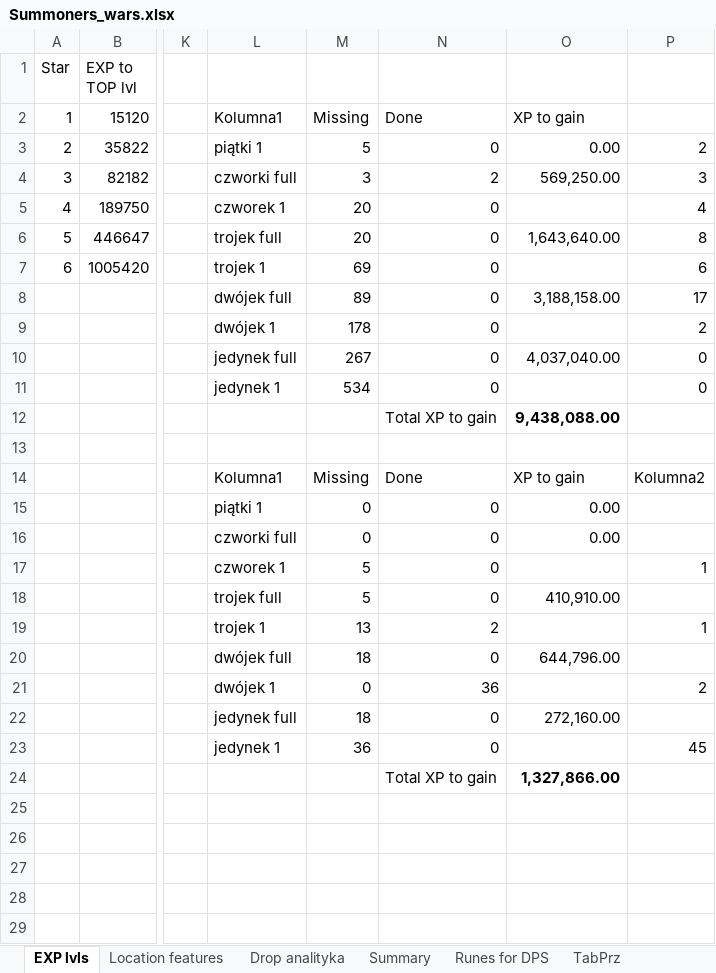
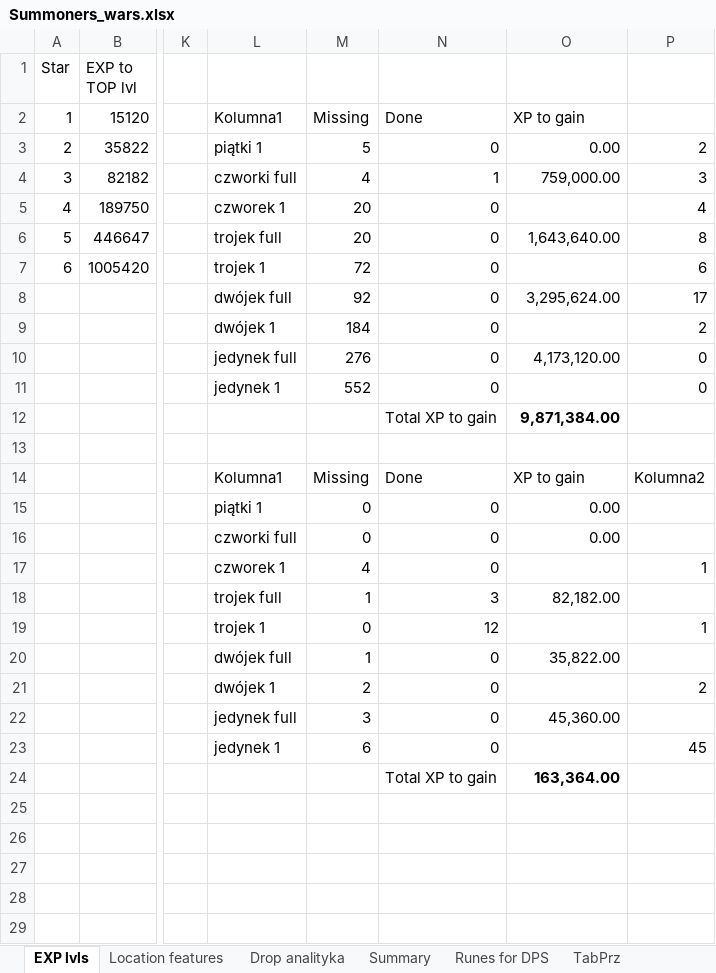
Before and after one commit to mariusz1976/mmorpg, an Excel workbook: Summoners_wars.xlsx, sheet EXP lvls, drawn as a sheet; only a part is shown, gaps mark what is left out; values as stored, in another font and other column widths than the file's, no borders; table styles not drawn; the diff names each change by its address in the sheet, - before the commit and + after, or states it on an @@ line.

```diff
--- a/Summoners_wars.xlsx (sheet EXP lvls)
+++ b/Summoners_wars.xlsx (sheet EXP lvls)
-M4: 3
+M4: 4
-N4: 2
+N4: 1
-O4: 569,250.00
+O4: 759,000.00
-M7: 69
+M7: 72
-M8: 89
+M8: 92
-O8: 3,188,158.00
+O8: 3,295,624.00
-M9: 178
+M9: 184
-M10: 267
+M10: 276
-O10: 4,037,040.00
+O10: 4,173,120.00
-M11: 534
+M11: 552
-O12: 9,438,088.00
+O12: 9,871,384.00
-M17: 5
+M17: 4
-M18: 5
+M18: 1
-N18: 0
+N18: 3
-O18: 410,910.00
+O18: 82,182.00
-M19: 13
+M19: 0
-N19: 2
+N19: 12
-M20: 18
+M20: 1
-O20: 644,796.00
+O20: 35,822.00
-M21: 0
+M21: 2
-N21: 36
+N21: 0
-M22: 18
+M22: 3
-O22: 272,160.00
+O22: 45,360.00
-M23: 36
+M23: 6
-O24: 1,327,866.00
+O24: 163,364.00
```
Also changed, not shown: sheet Drop analityka, sheet Location features, sheet Summary, sheet Runes to mobs, other sheet tabs.
